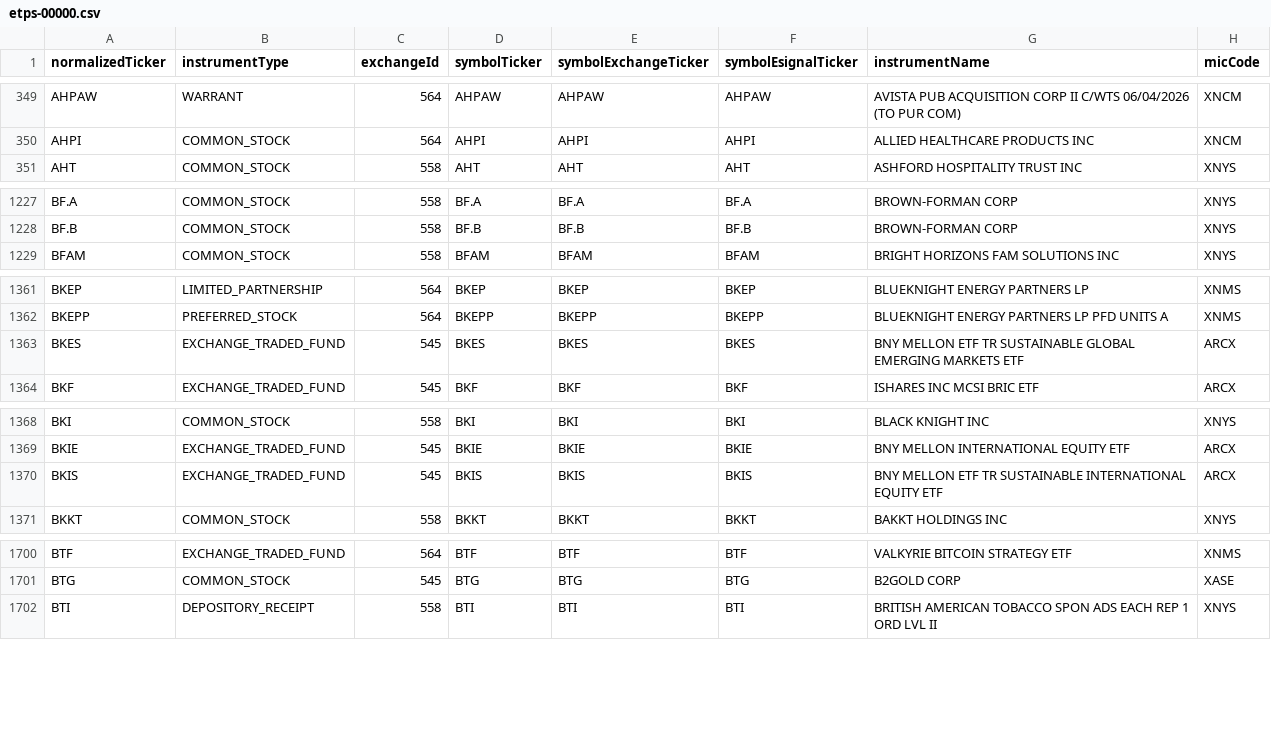
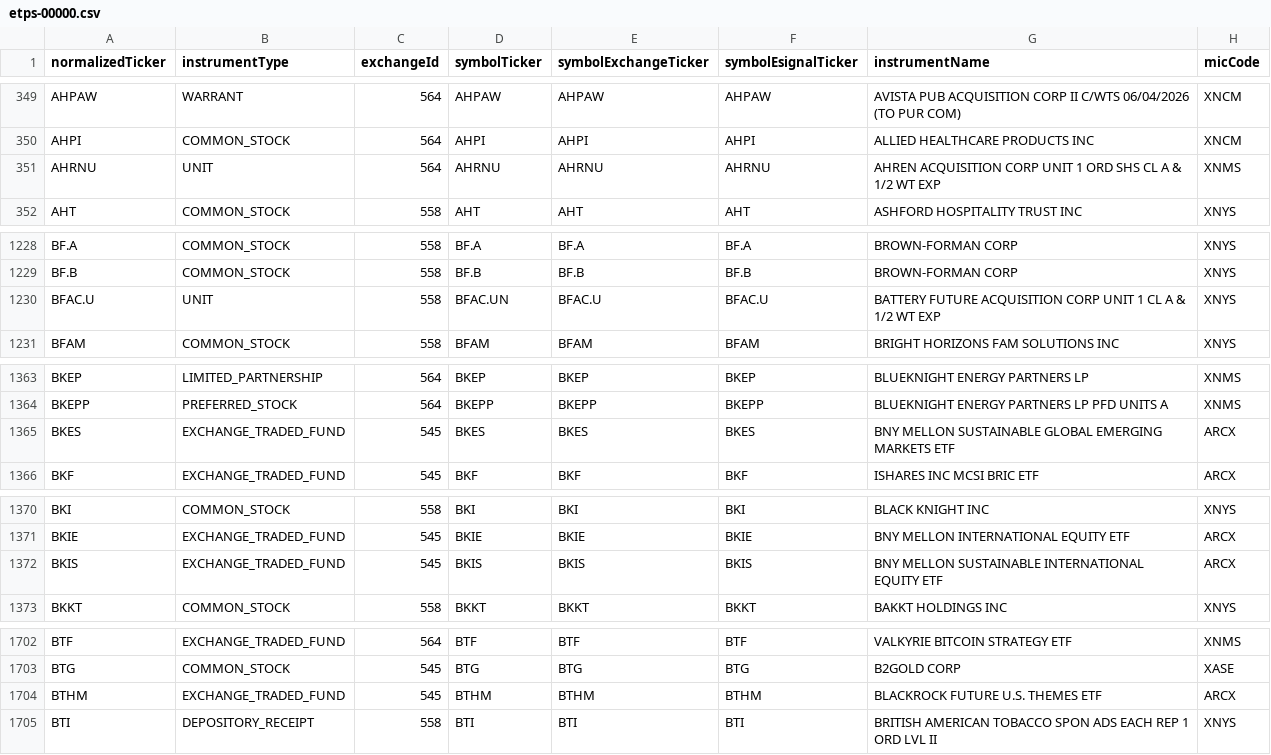
Before and after one commit to haoenhui/nyse-listed-etps, a CSV file: etps-00000.csv, drawn as a sheet; only a part is shown, gaps mark what is left out; the diff covers the shown part only.

```diff
--- a/etps-00000.csv
+++ b/etps-00000.csv
@@ -350,2 +350,3 @@ AHPAW,WARRANT,564,AHPAW,AHPAW,AHPAW,AVISTA PUB ACQUISITION CORP II C/WTS 06/04/2
 AHPI,COMMON_STOCK,564,AHPI,AHPI,AHPI,ALLIED HEALTHCARE PRODUCTS INC,XNCM
+AHRNU,UNIT,564,AHRNU,AHRNU,AHRNU,AHREN ACQUISITION CORP UNIT 1 ORD SHS CL A & 1/2 WT EXP,XNMS
 AHT,COMMON_STOCK,558,AHT,AHT,AHT,ASHFORD HOSPITALITY TRUST INC,XNYS
@@ -1228,2 +1229,3 @@ BF.A,COMMON_STOCK,558,BF.A,BF.A,BF.A,BROWN-FORMAN CORP,XNYS
 BF.B,COMMON_STOCK,558,BF.B,BF.B,BF.B,BROWN-FORMAN CORP,XNYS
+BFAC.U,UNIT,558,BFAC.UN,BFAC.U,BFAC.U,BATTERY FUTURE ACQUISITION CORP UNIT 1 CL A & 1/2 WT EXP,XNYS
 BFAM,COMMON_STOCK,558,BFAM,BFAM,BFAM,BRIGHT HORIZONS FAM SOLUTIONS INC,XNYS
@@ -1362,3 +1364,3 @@ BKEP,LIMITED_PARTNERSHIP,564,BKEP,BKEP,BKEP,BLUEKNIGHT ENERGY PARTNERS LP,XNMS
 BKEPP,PREFERRED_STOCK,564,BKEPP,BKEPP,BKEPP,BLUEKNIGHT ENERGY PARTNERS LP PFD UNITS A,XNMS
-BKES,EXCHANGE_TRADED_FUND,545,BKES,BKES,BKES,BNY MELLON ETF TR SUSTAINABLE GLOBAL EMERGING MARKETS ETF,ARCX
+BKES,EXCHANGE_TRADED_FUND,545,BKES,BKES,BKES,BNY MELLON SUSTAINABLE GLOBAL EMERGING MARKETS ETF,ARCX
 BKF,EXCHANGE_TRADED_FUND,545,BKF,BKF,BKF,ISHARES INC MCSI BRIC ETF,ARCX
@@ -1369,3 +1371,3 @@ BKI,COMMON_STOCK,558,BKI,BKI,BKI,BLACK KNIGHT INC,XNYS
 BKIE,EXCHANGE_TRADED_FUND,545,BKIE,BKIE,BKIE,BNY MELLON INTERNATIONAL EQUITY ETF,ARCX
-BKIS,EXCHANGE_TRADED_FUND,545,BKIS,BKIS,BKIS,BNY MELLON ETF TR SUSTAINABLE INTERNATIONAL EQUITY ETF,ARCX
+BKIS,EXCHANGE_TRADED_FUND,545,BKIS,BKIS,BKIS,BNY MELLON SUSTAINABLE INTERNATIONAL EQUITY ETF,ARCX
 BKKT,COMMON_STOCK,558,BKKT,BKKT,BKKT,BAKKT HOLDINGS INC,XNYS
@@ -1701,2 +1703,3 @@ BTF,EXCHANGE_TRADED_FUND,564,BTF,BTF,BTF,VALKYRIE BITCOIN STRATEGY ETF,XNMS
 BTG,COMMON_STOCK,545,BTG,BTG,BTG,B2GOLD CORP,XASE
+BTHM,EXCHANGE_TRADED_FUND,545,BTHM,BTHM,BTHM,BLACKROCK FUTURE U.S. THEMES ETF,ARCX
 BTI,DEPOSITORY_RECEIPT,558,BTI,BTI,BTI,BRITISH AMERICAN TOBACCO SPON ADS EACH REP 1 ORD LVL II,XNYS
```
Also changed, not shown: 1 moved row and 1 edited cell elsewhere in this file, etps-02000.csv, etps-04000.csv, 3 other files.
